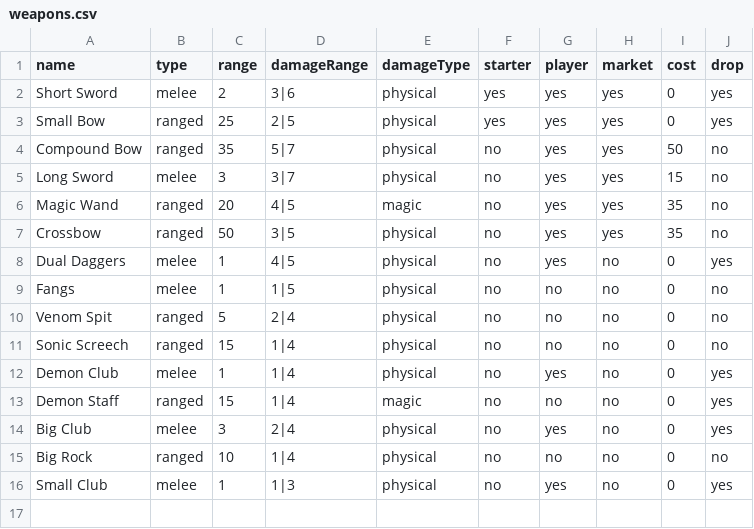
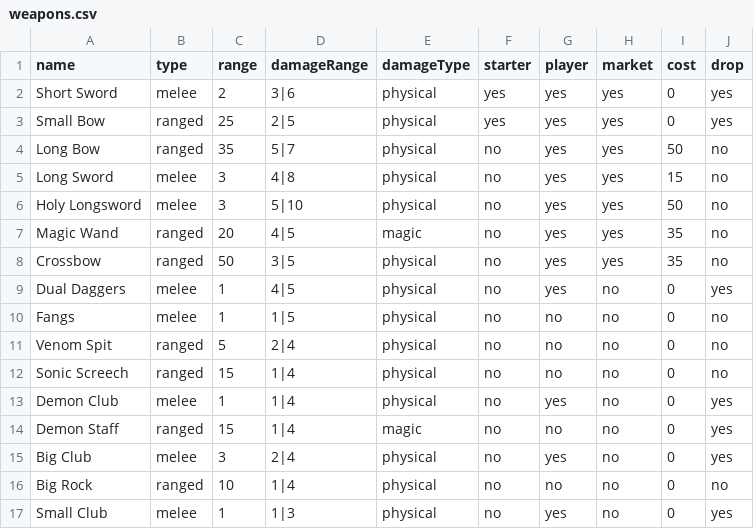
Before and after one commit to ryanzzz1243/AdventureGame, a CSV file: bin/weapons.csv, drawn as a sheet.

Commit message:
weapon balancing

```diff
--- a/bin/weapons.csv
+++ b/bin/weapons.csv
@@ -3,4 +3,5 @@ Short Sword,melee,2,3|6,physical,yes,yes,yes,0,yes
 Small Bow,ranged,25,2|5,physical,yes,yes,yes,0,yes
-Compound Bow,ranged,35,5|7,physical,no,yes,yes,50,no
-Long Sword,melee,3,3|7,physical,no,yes,yes,15,no
+Long Bow,ranged,35,5|7,physical,no,yes,yes,50,no
+Long Sword,melee,3,4|8,physical,no,yes,yes,15,no
+Holy Longsword,melee,3,5|10,physical,no,yes,yes,50,no
 Magic Wand,ranged,20,4|5,magic,no,yes,yes,35,no
```
